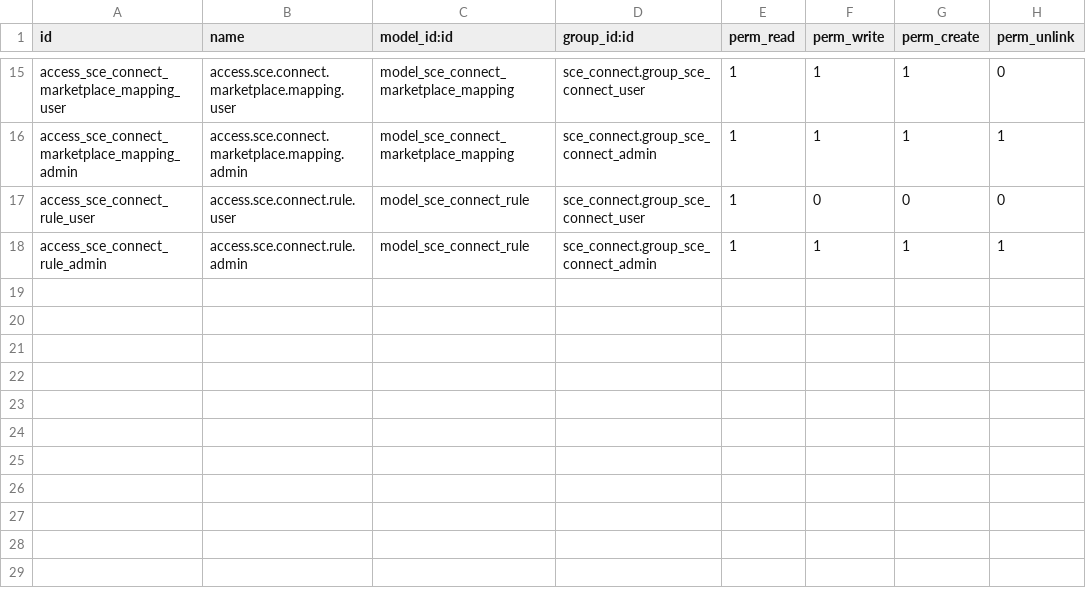
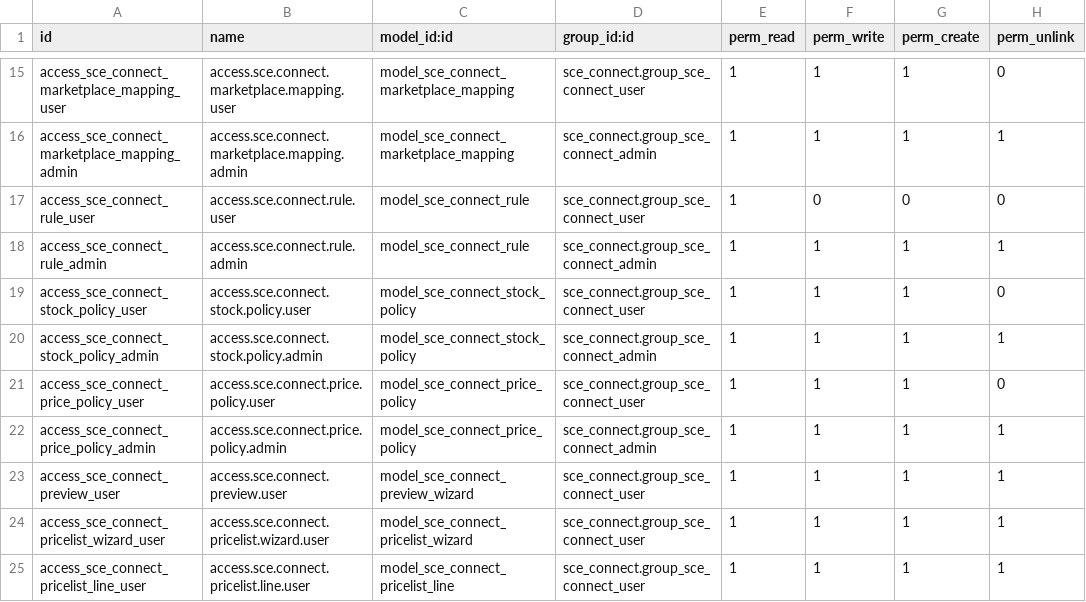
Before and after one commit to AlejandroCasalotti/Softwork, a CSV file: marketplace_connector/addons/sce_connect/security/ir.model.access.csv, drawn as a sheet; only a part is shown, gaps mark what is left out.

```diff
--- a/marketplace_connector/addons/sce_connect/security/ir.model.access.csv
+++ b/marketplace_connector/addons/sce_connect/security/ir.model.access.csv
@@ -18 +18,8 @@ access_sce_connect_rule_user,access.sce.connect.rule.user,model_sce_connect_rule
 access_sce_connect_rule_admin,access.sce.connect.rule.admin,model_sce_connect_rule,sce_connect.group_sce_connect_admin,1,1,1,1
+access_sce_connect_stock_policy_user,access.sce.connect.stock.policy.user,model_sce_connect_stock_policy,sce_connect.group_sce_connect_user,1,1,1,0
+access_sce_connect_stock_policy_admin,access.sce.connect.stock.policy.admin,model_sce_connect_stock_policy,sce_connect.group_sce_connect_admin,1,1,1,1
+access_sce_connect_price_policy_user,access.sce.connect.price.policy.user,model_sce_connect_price_policy,sce_connect.group_sce_connect_user,1,1,1,0
+access_sce_connect_price_policy_admin,access.sce.connect.price.policy.admin,model_sce_connect_price_policy,sce_connect.group_sce_connect_admin,1,1,1,1
+access_sce_connect_preview_user,access.sce.connect.preview.user,model_sce_connect_preview_wizard,sce_connect.group_sce_connect_user,1,1,1,1
+access_sce_connect_pricelist_wizard_user,access.sce.connect.pricelist.wizard.user,model_sce_connect_pricelist_wizard,sce_connect.group_sce_connect_user,1,1,1,1
+access_sce_connect_pricelist_line_user,access.sce.connect.pricelist.line.user,model_sce_connect_pricelist_line,sce_connect.group_sce_connect_user,1,1,1,1
```
Also changed, not shown: 28 other files.
